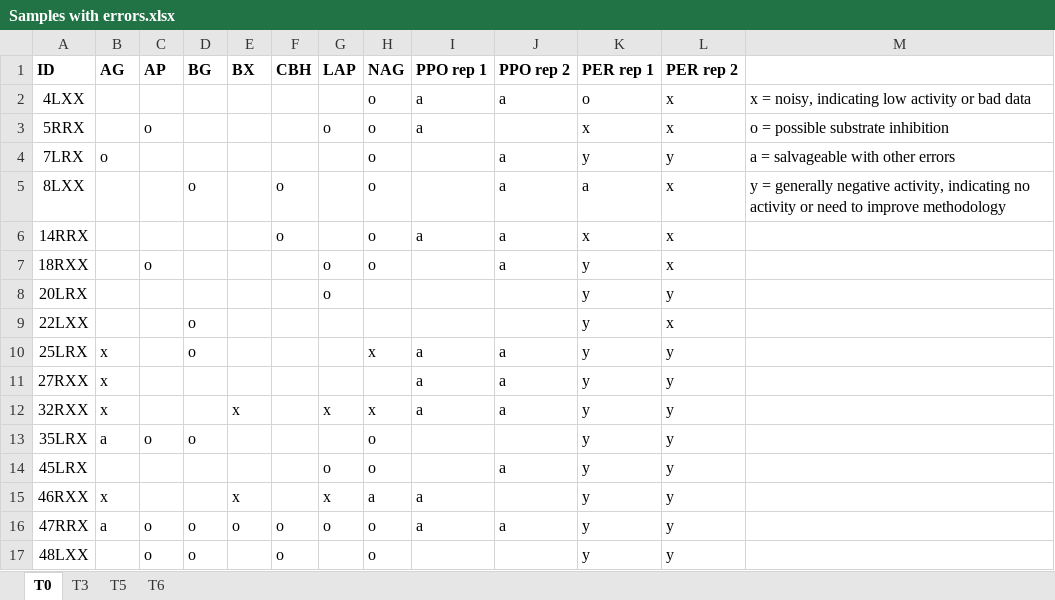
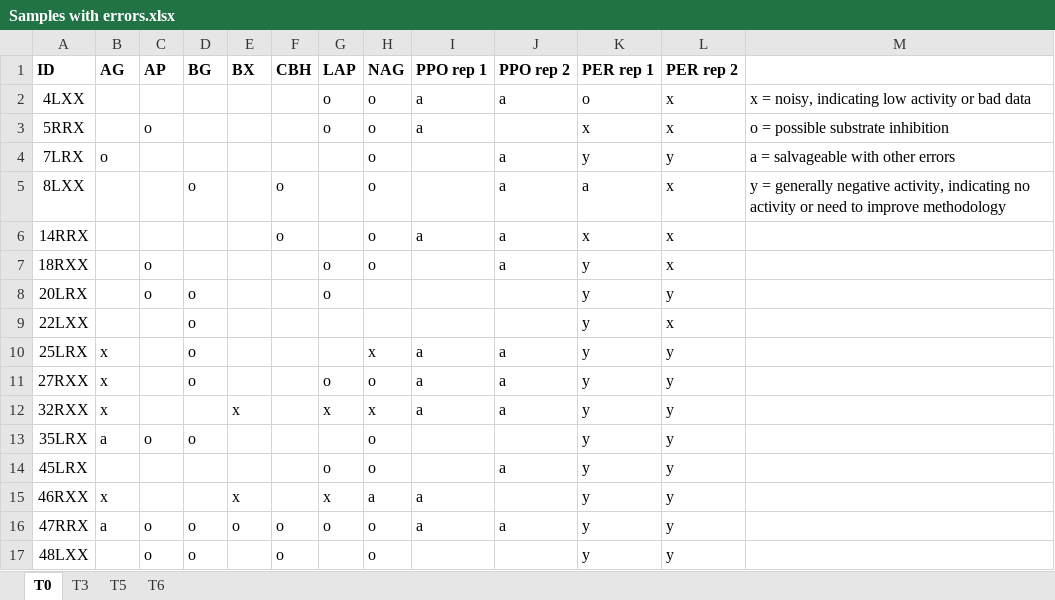
Before and after one commit to briannhan/Microbial-enzyme-activity-in-leaf-litter, an Excel workbook: Unprocessed activity graphs/Samples with errors.xlsx, sheet T0, drawn as a sheet; values as stored, in another font and other column widths than the file's, no borders; the diff names each change by its address in the sheet, - before the commit and + after, or states it on an @@ line.

Commit message:
Got parameters for T0 hydrolase & oxidase and T3 hydrolase
I got parameters for these datasets and also plotted the actual activity with the predicted activities based on their parameters. After doing so, I saw that a few samples that I previously thought didn't have substrate inhibition, seems like they have substrate inhibition this time around, while a few samples that I thought did have substrate inhibition, seems like they don't have substrate inhibition this time around. So I edited the "Samples with errors" Excel file accordingly and got new parameters and replotted the actual & predicted activities.

I left off trying to get the parameters for T3 oxidase. I noticed that PPO replicate 2 of the sample from plot 48 seems to have substrate inhibition, but for some reason my code didn't take into account this. Eventually I also found that when I put the T3 processing keys spreadsheet into the cleanKeysDFs() function in enzymeWrangling.py, there is still an "Unnamed" column that remained. So, the function didn't manage to remove this column, even though in this same commit, I added some lines to make sure that it would remove this column. This might be an avenue to investigate next time around.

```diff
--- a/Unprocessed activity graphs/Samples with errors.xlsx (sheet T0)
+++ b/Unprocessed activity graphs/Samples with errors.xlsx (sheet T0)
-G2 (LAP): (empty)
+G2 (LAP): o
-C8 (AP): (empty)
+C8 (AP): o
-D8 (BG): (empty)
+D8 (BG): o
-D11 (BG): (empty)
+D11 (BG): o
-G11 (LAP): (empty)
+G11 (LAP): o
-H11 (NAG): (empty)
+H11 (NAG): o
```
Also changed, not shown: sheet T3, 50 other files.
